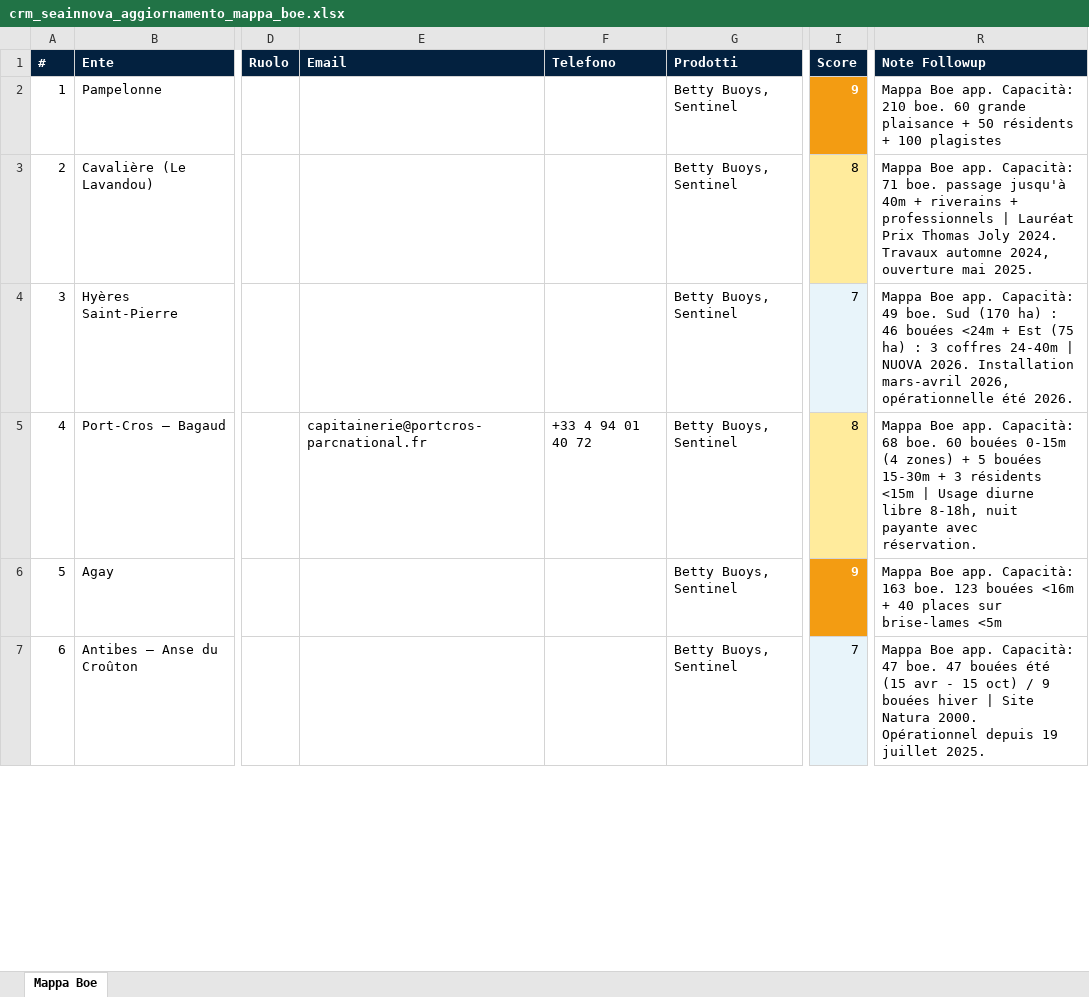
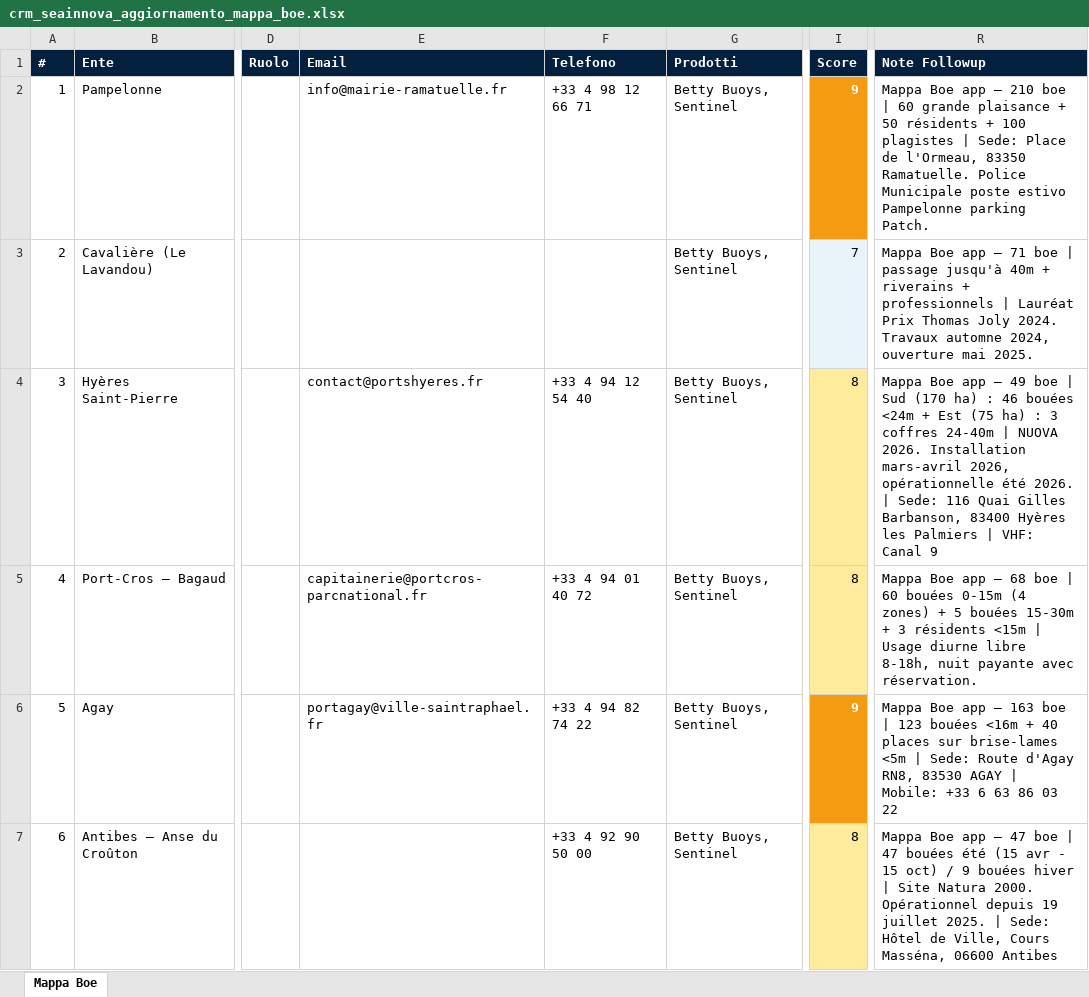
Before and after one commit to lucarovere-blip/campagna-lead-mediterraneo, an Excel workbook: data/crm_seainnova_aggiornamento_mappa_boe.xlsx, sheet Mappa Boe, drawn as a sheet; only a part is shown, gaps mark what is left out; values as stored, in another font and other column widths than the file's, no borders; the diff covers the shown part only; the diff names each change by its address in the sheet, - before the commit and + after, or states it on an @@ line.

```diff
--- a/data/crm_seainnova_aggiornamento_mappa_boe.xlsx (sheet Mappa Boe)
+++ b/data/crm_seainnova_aggiornamento_mappa_boe.xlsx (sheet Mappa Boe)
-E2 (Email): (empty)
+E2 (Email): info@mairie-ramatuelle.fr
-F2 (Telefono): (empty)
+F2 (Telefono): +33 4 98 12 66 71
-R2 (Note Followup): Mappa Boe app. Capacità: 210 boe. 60 grande plaisance + 50 résidents + 100 plagistes
+R2 (Note Followup): Mappa Boe app — 210 boe | 60 grande plaisance + 50 résidents + 100 plagistes | Sede: Place de l'Ormeau, 83350 Ramatuelle. Police Municipale poste estivo Pampelonne parking Patch.
-I3 (Score): 8
+I3 (Score): 7
-I3 fill: #FFEB9C
+I3 fill: #E8F4FA
-R3 (Note Followup): Mappa Boe app. Capacità: 71 boe. passage jusqu'à…
+R3 (Note Followup): Mappa Boe app — 71 boe | passage jusqu'à…
-E4 (Email): (empty)
+E4 (Email): contact@portshyeres.fr
-F4 (Telefono): (empty)
+F4 (Telefono): +33 4 94 12 54 40
-I4 (Score): 7
+I4 (Score): 8
-I4 fill: #E8F4FA
+I4 fill: #FFEB9C
-R4 (Note Followup): Mappa Boe app. Capacità: 49 boe. Sud (170 ha) : 46 bouées <24m + Est (75 ha) : 3 coffres 24-40m | NUOVA 2026. Installation mars-avril 2026, opérationnelle été 2026.
+R4 (Note Followup): Mappa Boe app — 49 boe | Sud (170 ha) : 46 bouées <24m + Est (75 ha) : 3 coffres 24-40m | NUOVA 2026. Installation mars-avril 2026, opérationnelle été 2026. | Sede: 116 Quai Gilles Barbanson, 83400 Hyères les Palmiers | VHF: Canal 9
-R5 (Note Followup): Mappa Boe app. Capacità: 68 boe. 60 bouées…
+R5 (Note Followup): Mappa Boe app — 68 boe | 60 bouées…
-E6 (Email): (empty)
+E6 (Email): portagay@ville-saintraphael.fr
-F6 (Telefono): (empty)
+F6 (Telefono): +33 4 94 82 74 22
-R6 (Note Followup): Mappa Boe app. Capacità: 163 boe. 123 bouées <16m + 40 places sur brise-lames <5m
+R6 (Note Followup): Mappa Boe app — 163 boe | 123 bouées <16m + 40 places sur brise-lames <5m | Sede: Route d'Agay RN8, 83530 AGAY | Mobile: +33 6 63 86 03 22
-F7 (Telefono): (empty)
+F7 (Telefono): +33 4 92 90 50 00
-I7 (Score): 7
+I7 (Score): 8
-I7 fill: #E8F4FA
+I7 fill: #FFEB9C
-R7 (Note Followup): Mappa Boe app. Capacità: 47 boe. 47 bouées été (15 avr - 15 oct) / 9 bouées hiver | Site Natura 2000. Opérationnel depuis 19 juillet 2025.
+R7 (Note Followup): Mappa Boe app — 47 boe | 47 bouées été (15 avr - 15 oct) / 9 bouées hiver | Site Natura 2000. Opérationnel depuis 19 juillet 2025. | Sede: Hôtel de Ville, Cours Masséna, 06600 Antibes
```
Also changed, not shown: 114 edited cells and cell formats elsewhere in this sheet, 3 other files.
